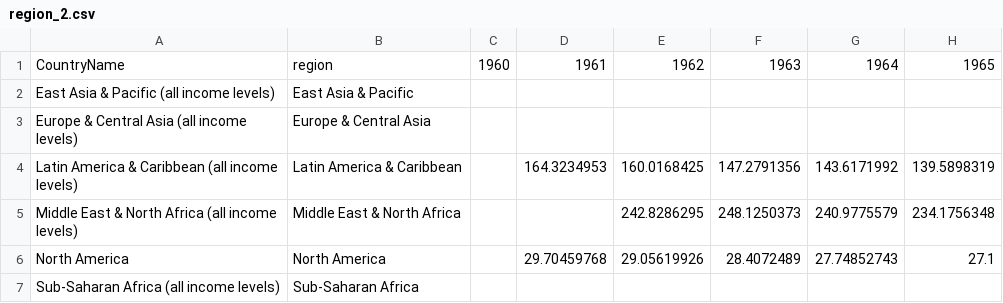
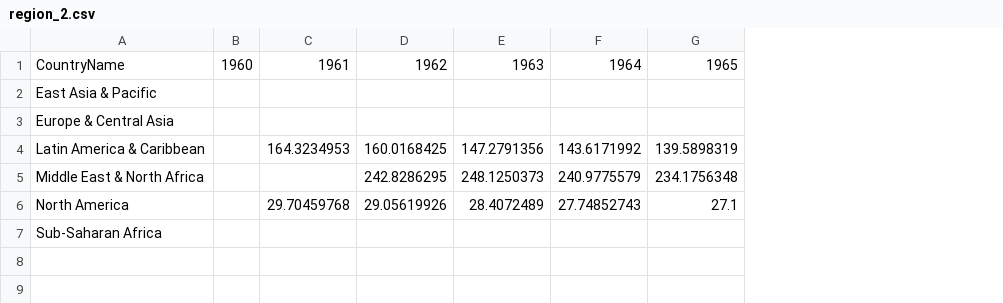
Before and after one commit to theopenwindow/d3_project, a CSV file: data/region_2.csv, drawn as a sheet; only a part is shown; removed rows and columns are numbered as before the commit, all else as after; the diff names each change by its address in the sheet, - before the commit and + after, or states it on an @@ line.

```diff
--- a/data/region_2.csv
+++ b/data/region_2.csv
-column A, rows 1-7: CountryName | East Asia & Pacific (all income levels) | Europe & Central Asia (all income levels) | Latin America & Caribbean (all income levels) | Middle East & North Africa (all income levels) | North America | Sub-Saharan Africa (all income levels)
-A1: region
+A1: CountryName
```
Also changed, not shown: 1 other file.
